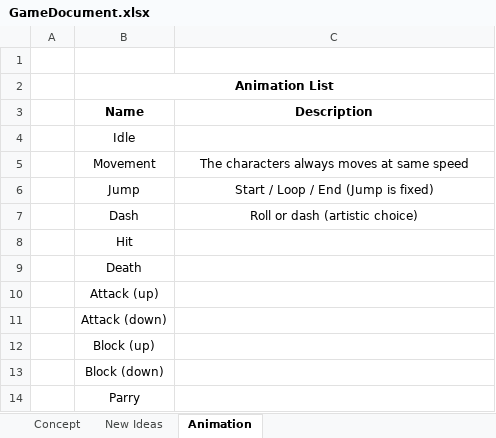
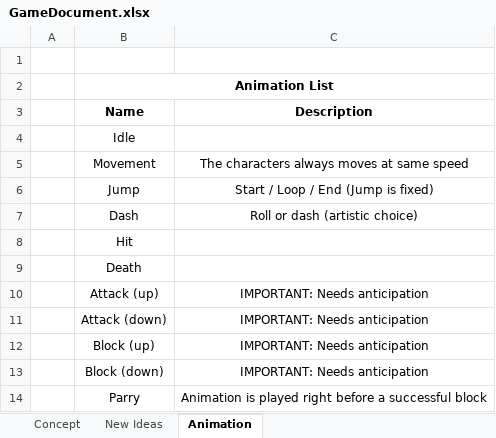
Before and after one commit to VictorFernandez7/CombatAI, an Excel workbook: Assets/GameDocument.xlsx, sheet Animation, drawn as a sheet; values as stored, in another font and other column widths than the file's, no borders; the diff names each change by its address in the sheet, - before the commit and + after, or states it on an @@ line.

```diff
--- a/Assets/GameDocument.xlsx (sheet Animation)
+++ b/Assets/GameDocument.xlsx (sheet Animation)
-C10:C13 (Description): (empty)
+C10:C13 (Description): IMPORTANT: Needs anticipation
-C14 (Description): (empty)
+C14 (Description): Animation is played right before a successful block
```
Also changed, not shown: 5 other files.
